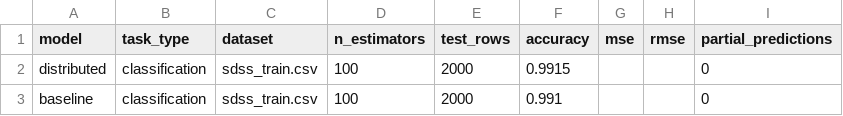
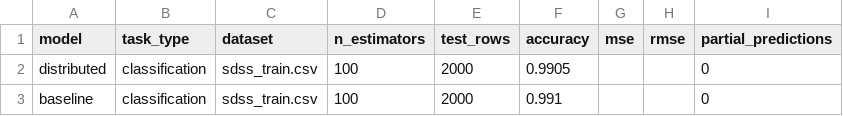
Before and after one commit to bytelisa/distributed-random-forest, a CSV file: performance/evaluation/accuracy_results_sdss.csv, drawn as a sheet.

```diff
--- a/performance/evaluation/accuracy_results_sdss.csv
+++ b/performance/evaluation/accuracy_results_sdss.csv
@@ -1,3 +1,3 @@
 model,task_type,dataset,n_estimators,test_rows,accuracy,mse,rmse,partial_predictions
-distributed,classification,sdss_train.csv,100,2000,0.9915,,,0
+distributed,classification,sdss_train.csv,100,2000,0.9905,,,0
 baseline,classification,sdss_train.csv,100,2000,0.991,,,0
```
Also changed, not shown: 10 other files.
